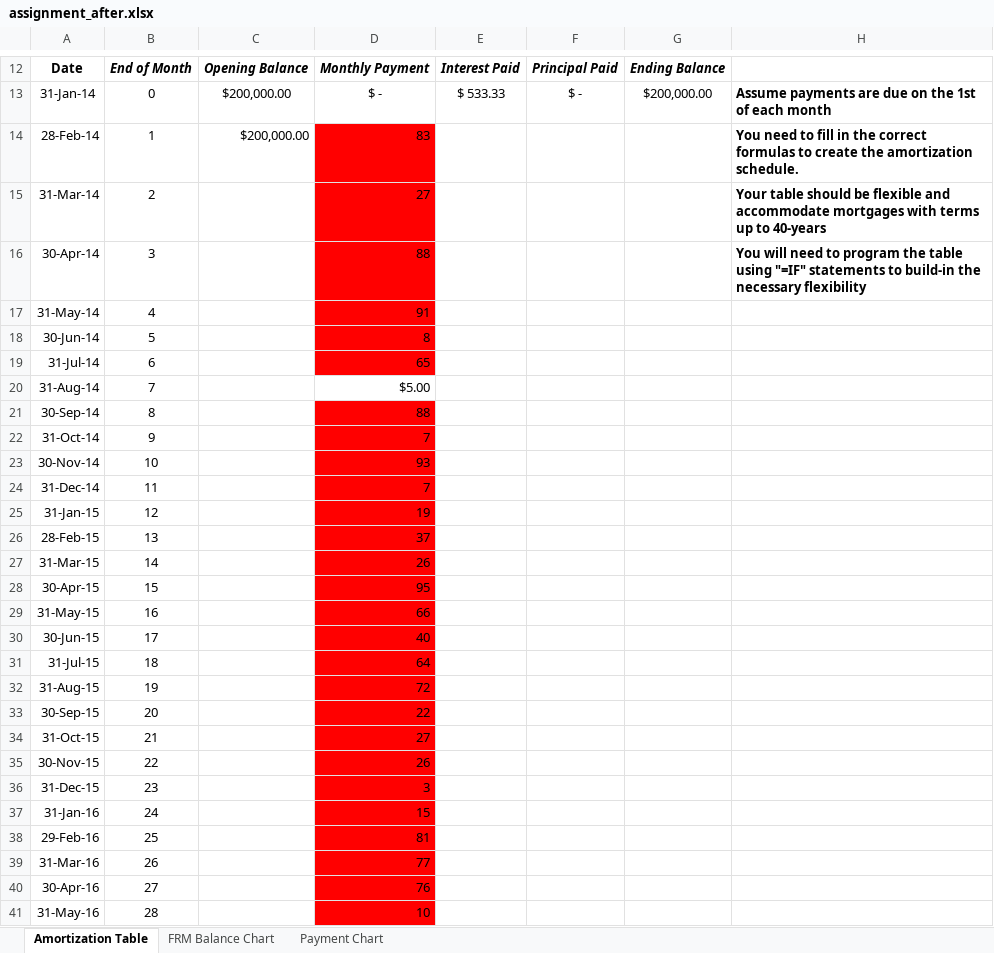
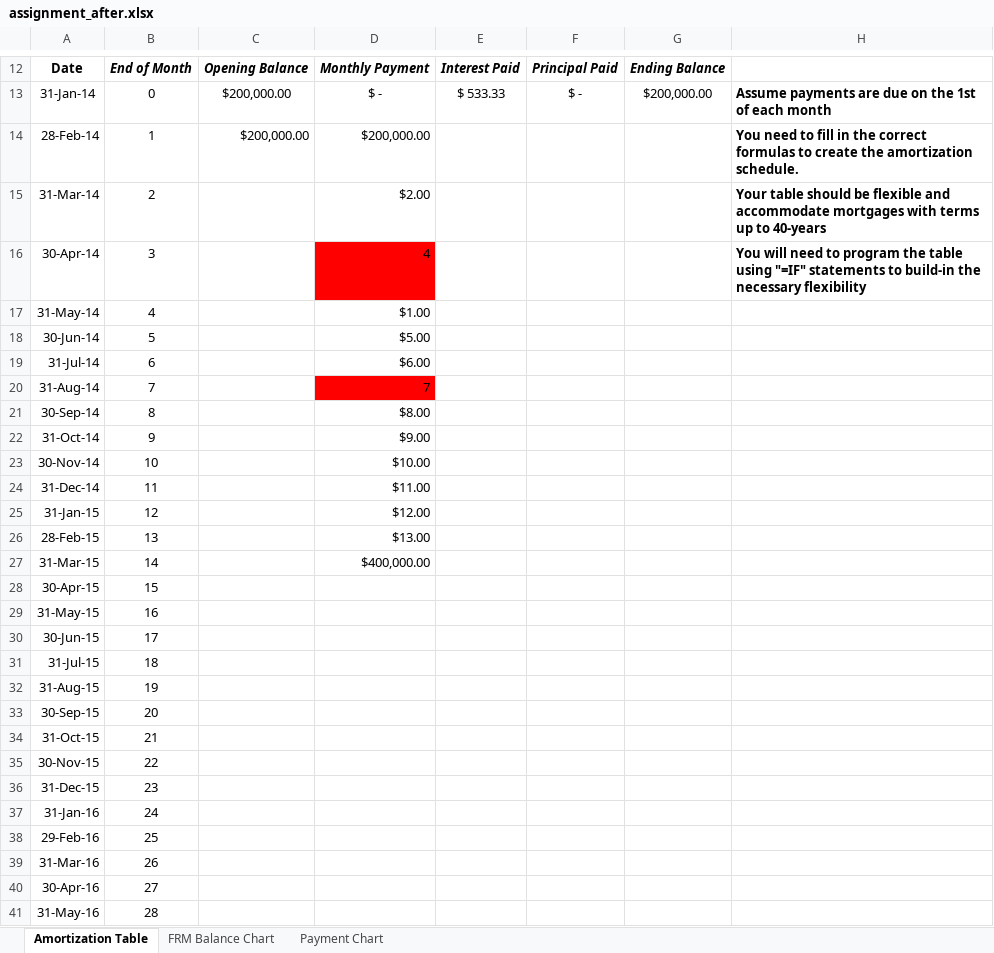
Before and after one commit to BambooL/Excel_Grader, an Excel workbook: assignment_after.xlsx, sheet Amortization Table, drawn as a sheet; only a part is shown, gaps mark what is left out; values as stored, in another font and other column widths than the file's, no borders; the diff covers the shown part only; the diff names each change by its address in the sheet, - before the commit and + after, or states it on an @@ line.

```diff
--- a/assignment_after.xlsx (sheet Amortization Table)
+++ b/assignment_after.xlsx (sheet Amortization Table)
-D14: 83
+D14: $200,000.00
-D14:D15 fill: #FF0000
+D14:D15 fill: none
-D15: 27
+D15: $2.00
-D16: 88
+D16: 4
-D17: 91
+D17: $1.00
-D17:D19 fill: #FF0000
+D17:D19 fill: none
-D18: 8
+D18: $5.00
-D19: 65
+D19: $6.00
-D20: $5.00
+D20: 7
-D20 fill: none
+D20 fill: #FF0000
-D21: 88
+D21: $8.00
-D21:D41 fill: #FF0000
+D21:D41 fill: none
-D22: 7
+D22: $9.00
-D23: 93
+D23: $10.00
-D24: 7
+D24: $11.00
-D25: 19
+D25: $12.00
-D26: 37
+D26: $13.00
-D27: 26
+D27: $400,000.00
-D28: 95
+D28: (empty)
-D29: 66
+D29: (empty)
-D30: 40
+D30: (empty)
-D31: 64
+D31: (empty)
-D32: 72
+D32: (empty)
-D33: 22
+D33: (empty)
-D34: 27
+D34: (empty)
-D35: 26
+D35: (empty)
-D36: 3
+D36: (empty)
-D37: 15
+D37: (empty)
-D38: 81
+D38: (empty)
-D39: 77
+D39: (empty)
-D40: 76
+D40: (empty)
-D41: 10
+D41: (empty)
```
Also changed, not shown: 452 edited cells and cell formats elsewhere in this sheet, formulas that keep their value, charts or pictures, answer.xlsx, assignment_before.xlsx, 21 other files.
